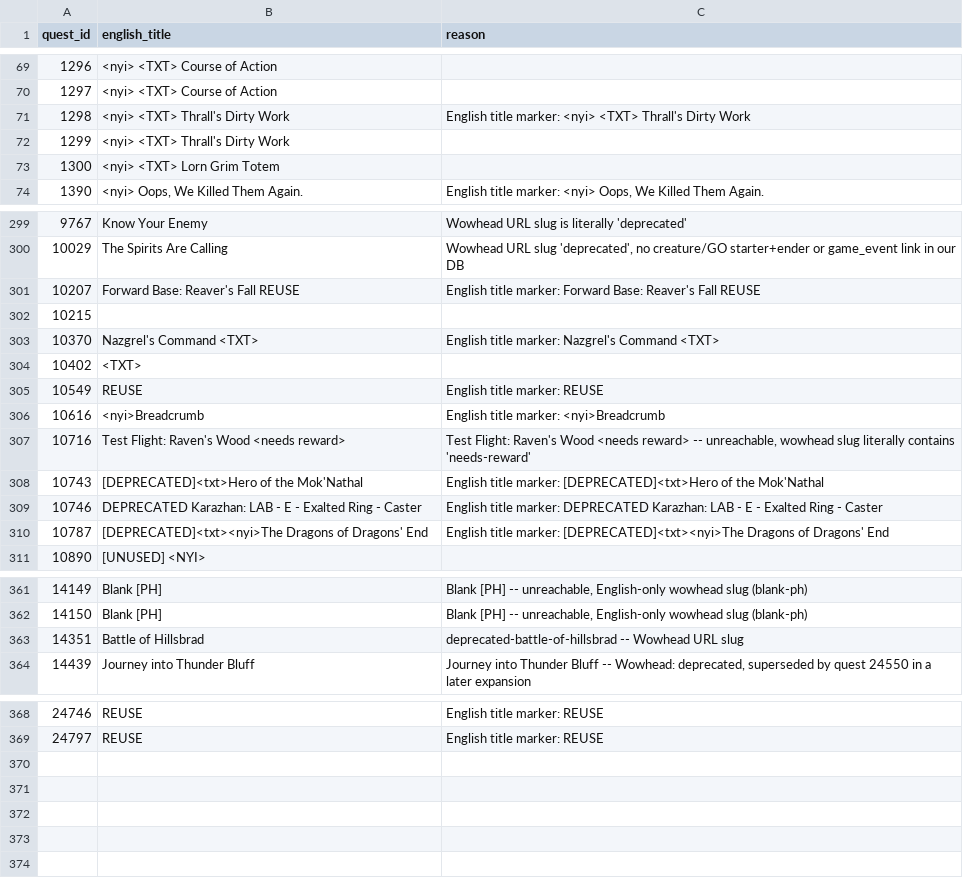
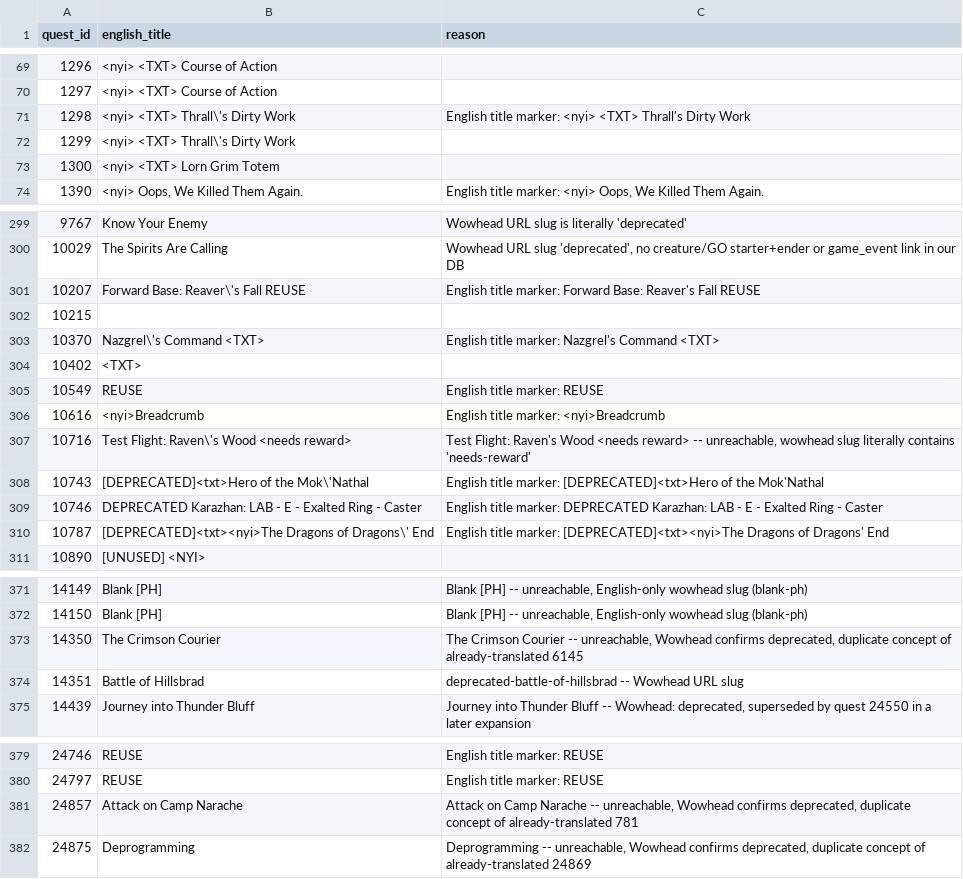
Before and after one commit to KodeWorker/azerothcore-wotlk, a TSV file: doc/zhTW-translation/skip-list.tsv, drawn as a sheet; only a part is shown, gaps mark what is left out; the diff covers the shown part only.

Commit message:
Move 13 duplicate/deprecated quests to skip list (368 -> 381)
13917 (Gorishi Grub) flagged by user as a deprecated duplicate of
already-translated 13903; checking the same duplicate-title pattern
against the rest of quests-no-wowhead-reference.tsv turned up 12 more
(11578/11579 "...COPY", 12601/12602, 13156, 13914-13916, 14111, 14350,
24875, 24857) - all unreachable in our DB and confirmed unavailable on
Wowhead (deprecated flag or bracket-title). Two title-match suspects
(9386, 13377) turned out to be real, reachable WotLK-era one-time-event
quests that Wowhead only brackets because retail removed them post-event
- left untouched, not duplicates.

```diff
--- a/doc/zhTW-translation/skip-list.tsv
+++ b/doc/zhTW-translation/skip-list.tsv
@@ -70,4 +70,4 @@ quest_id	english_title	reason
 1297	<nyi> <TXT> Course of Action	
-1298	<nyi> <TXT> Thrall's Dirty Work	English title marker: <nyi> <TXT> Thrall's Dirty Work
-1299	<nyi> <TXT> Thrall's Dirty Work	
+1298	<nyi> <TXT> Thrall\'s Dirty Work	English title marker: <nyi> <TXT> Thrall's Dirty Work
+1299	<nyi> <TXT> Thrall\'s Dirty Work	
 1300	<nyi> <TXT> Lorn Grim Totem	
@@ -300,5 +300,5 @@ quest_id	english_title	reason
 10029	The Spirits Are Calling	Wowhead URL slug 'deprecated', no creature/GO starter+ender or game_event link in our DB
-10207	Forward Base: Reaver's Fall REUSE	English title marker: Forward Base: Reaver's Fall REUSE
+10207	Forward Base: Reaver\'s Fall REUSE	English title marker: Forward Base: Reaver's Fall REUSE
 10215		
-10370	Nazgrel's Command <TXT>	English title marker: Nazgrel's Command <TXT>
+10370	Nazgrel\'s Command <TXT>	English title marker: Nazgrel's Command <TXT>
 10402	<TXT>	
@@ -306,6 +306,6 @@ quest_id	english_title	reason
 10616	<nyi>Breadcrumb	English title marker: <nyi>Breadcrumb
-10716	Test Flight: Raven's Wood <needs reward>	Test Flight: Raven's Wood <needs reward> -- unreachable, wowhead slug literally contains 'needs-reward'
-10743	[DEPRECATED]<txt>Hero of the Mok'Nathal	English title marker: [DEPRECATED]<txt>Hero of the Mok'Nathal
+10716	Test Flight: Raven\'s Wood <needs reward>	Test Flight: Raven's Wood <needs reward> -- unreachable, wowhead slug literally contains 'needs-reward'
+10743	[DEPRECATED]<txt>Hero of the Mok\'Nathal	English title marker: [DEPRECATED]<txt>Hero of the Mok'Nathal
 10746	DEPRECATED Karazhan: LAB - E - Exalted Ring - Caster	English title marker: DEPRECATED Karazhan: LAB - E - Exalted Ring - Caster
-10787	[DEPRECATED]<txt><nyi>The Dragons of Dragons' End	English title marker: [DEPRECATED]<txt><nyi>The Dragons of Dragons' End
+10787	[DEPRECATED]<txt><nyi>The Dragons of Dragons\' End	English title marker: [DEPRECATED]<txt><nyi>The Dragons of Dragons' End
 10890	[UNUSED] <NYI> 	
@@ -362,2 +372,3 @@ quest_id	english_title	reason
 14150	Blank [PH]	Blank [PH] -- unreachable, English-only wowhead slug (blank-ph)
+14350	The Crimson Courier	The Crimson Courier -- unreachable, Wowhead confirms deprecated, duplicate concept of already-translated 6145
 14351	Battle of Hillsbrad	deprecated-battle-of-hillsbrad -- Wowhead URL slug
@@ -369 +380,3 @@ quest_id	english_title	reason
 24797	REUSE	English title marker: REUSE
+24857	Attack on Camp Narache	Attack on Camp Narache -- unreachable, Wowhead confirms deprecated, duplicate concept of already-translated 781
+24875	Deprogramming	Deprogramming -- unreachable, Wowhead confirms deprecated, duplicate concept of already-translated 24869
```
Also changed, not shown: 10 added rows and 11 edited cells elsewhere in this file, doc/zhTW-translation/quests-no-wowhead-reference.tsv.
